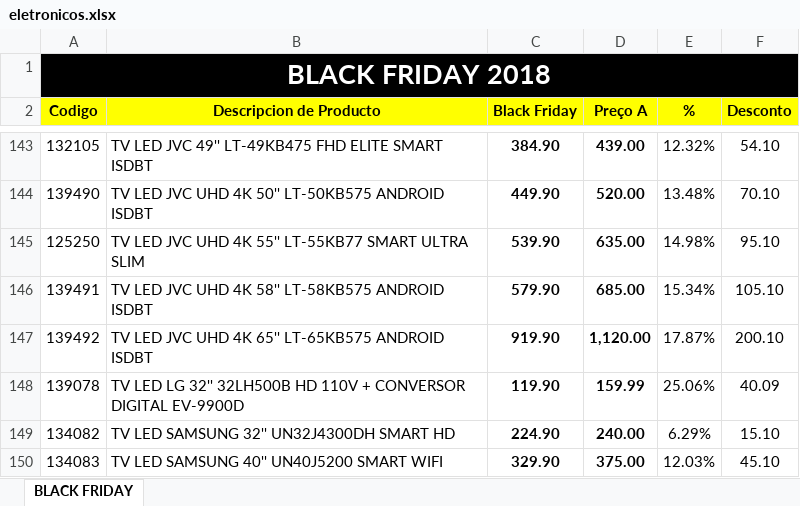
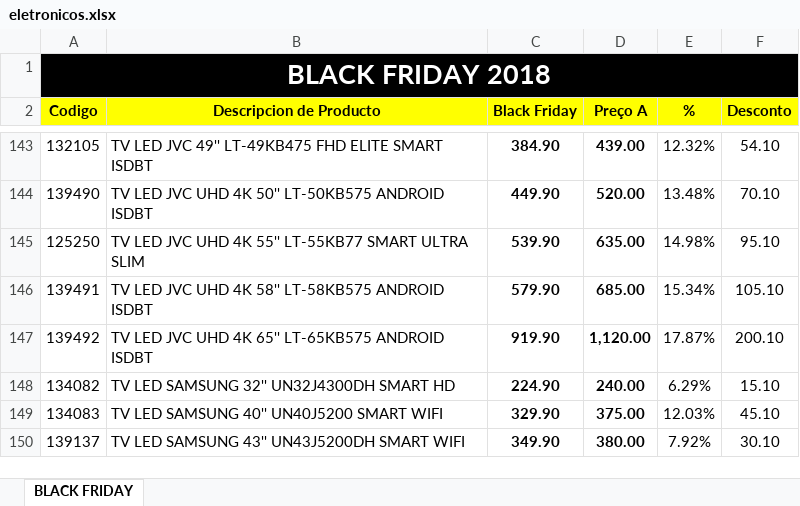
Before and after one commit to marceibarra/Black-Friday, an Excel workbook: listas/eletronicos.xlsx, sheet BLACK FRIDAY, drawn as a sheet; only a part is shown, gaps mark what is left out; the shorter side is filled out with more unchanged rows; values as stored, in another font and other column widths than the file's, no borders; the diff names each change by its address in the sheet, - before the commit and + after, or states it on an @@ line.

```diff
--- a/listas/eletronicos.xlsx (sheet BLACK FRIDAY)
+++ b/listas/eletronicos.xlsx (sheet BLACK FRIDAY)
-row 148: 139078 | TV LED LG 32'' 32LH500B HD 110V + CONVERSOR DIGITAL EV-9900D | 119.90 | 159.99 | 25.06% | 40.09
```
Also changed, not shown: listas/TVS.xlsx.
